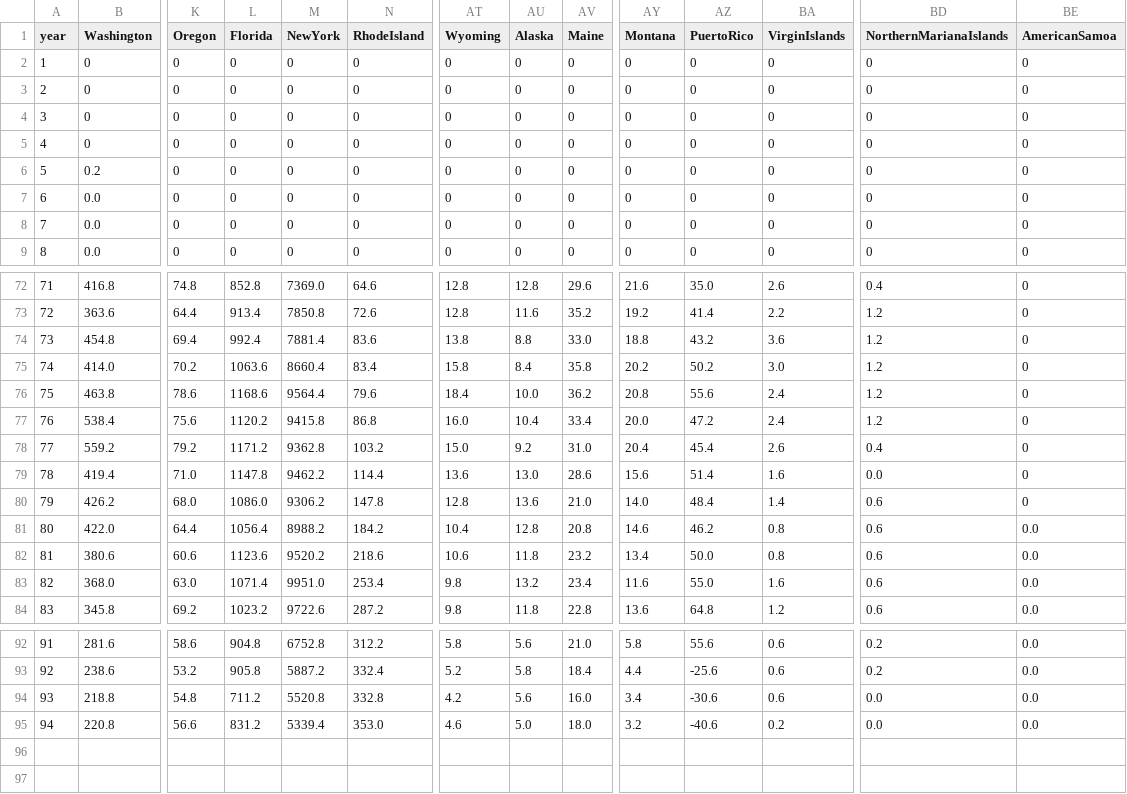
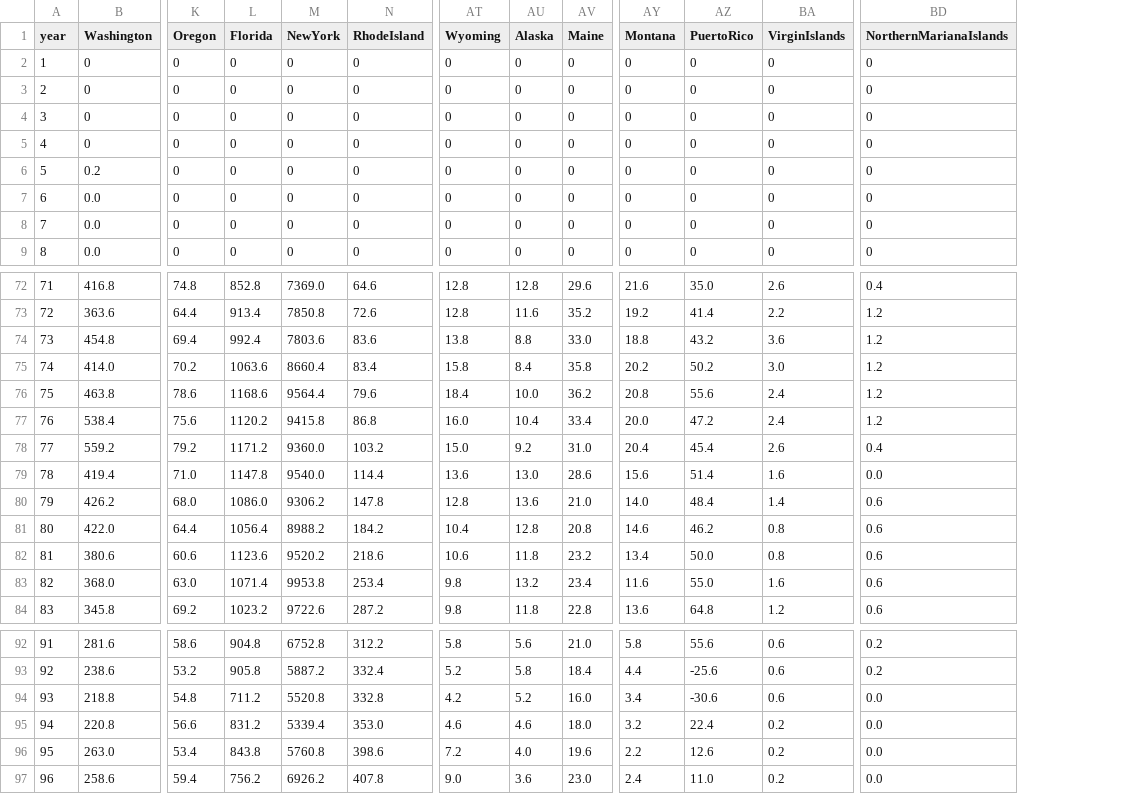
Before and after one commit to mattjgally/corona, a CSV file: smooth_new_cases.csv, drawn as a sheet; only a part is shown, gaps mark what is left out; removed rows and columns are numbered as before the commit, all else as after; rows hold the shown columns only; the diff names each change by its address in the sheet, - before the commit and + after, or states it on an @@ line.

```diff
--- a/smooth_new_cases.csv
+++ b/smooth_new_cases.csv
-column BE (AmericanSamoa), rows 2-9: all 0; rows 72-84: 0 | 0 | 0 | 0 | 0 | 0 | 0 | 0 | 0 | 0.0 | 0.0 | 0.0 | 0.0; rows 92-95: all 0.0
-M74 (NewYork): 7881.4
+M74 (NewYork): 7803.6
-M78 (NewYork): 9362.8
+M78 (NewYork): 9360.0
-M79 (NewYork): 9462.2
+M79 (NewYork): 9540.0
-M83 (NewYork): 9951.0
+M83 (NewYork): 9953.8
-AU94 (Alaska): 5.6
+AU94 (Alaska): 5.2
-AU95 (Alaska): 5.0
+AU95 (Alaska): 4.6
-AZ95 (PuertoRico): -40.6
+AZ95 (PuertoRico): 22.4
+row 96: 95 | 263.0 | 53.4 | 843.8 | 5760.8 | 398.6 | 7.2 | 4.0 | 19.6 | 2.2 | 12.6 | 0.2 | 0.0
+row 97: 96 | 258.6 | 59.4 | 756.2 | 6926.2 | 407.8 | 9.0 | 3.6 | 23.0 | 2.4 | 11.0 | 0.2 | 0.0
```
Also changed, not shown: new_cases.csv, new_deaths.csv, 3 other files.
